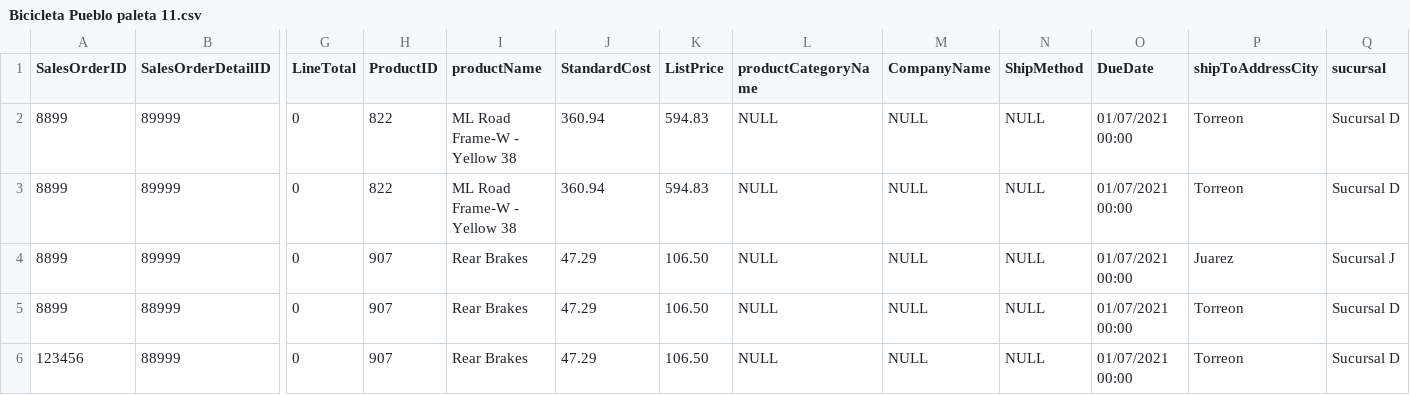
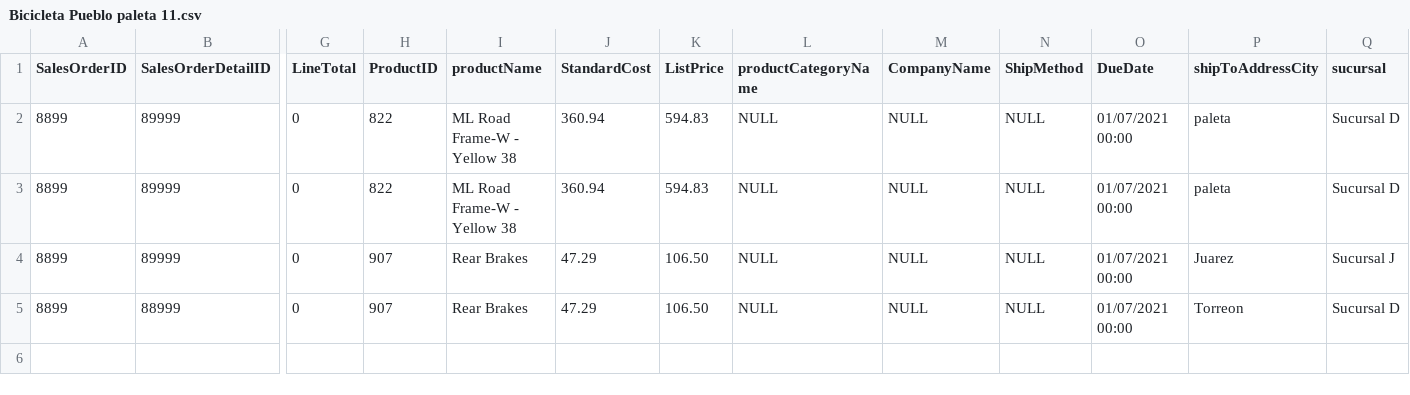
Before and after one commit to DaveArcade/mineria, a CSV file: Bicicleta Pueblo paleta 11.csv, drawn as a sheet; only a part is shown, gaps mark what is left out; rows hold the shown columns only; the diff names each change by its address in the sheet, - before the commit and + after, or states it on an @@ line.

Commit message:
Update Bicicleta Pueblo paleta 11.csv

```diff
--- a/Bicicleta Pueblo paleta 11.csv
+++ b/Bicicleta Pueblo paleta 11.csv
-P2:P3 (shipToAddressCity): Torreon
+P2:P3 (shipToAddressCity): paleta
-row 6: 123456 | 88999 | 0 | 907 | Rear Brakes | 47.29 | 106.50 | NULL | NULL | NULL | 01/07/2021 00:00 | Torreon | Sucursal D
```
